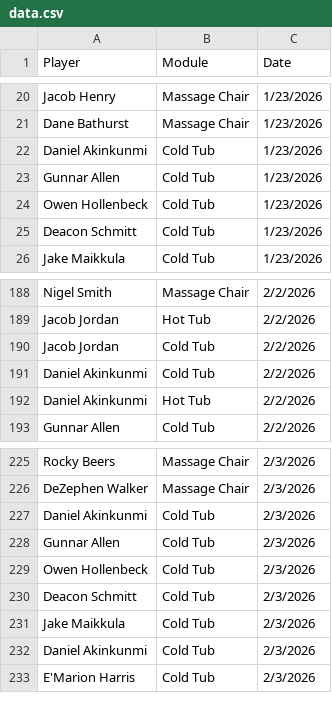
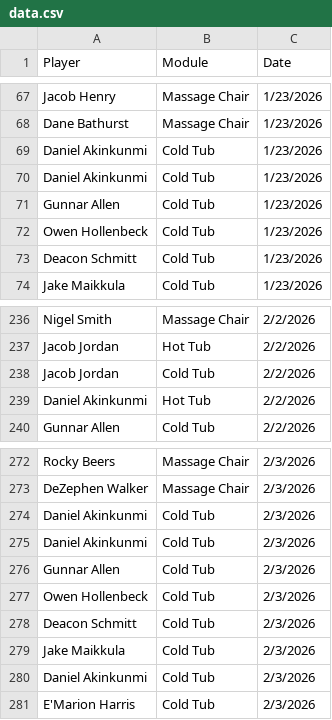
Before and after one commit to emmettj634-png/recovery-dashboard, a CSV file: data.csv, drawn as a sheet; only a part is shown, gaps mark what is left out; removed rows and columns are numbered as before the commit, all else as after; the diff covers the shown part only; the diff names each change by its address in the sheet, - before the commit and + after, or states it on an @@ line.

```diff
--- a/data.csv
+++ b/data.csv
+row 69: Daniel Akinkunmi | Cold Tub | 1/23/2026
-row 191: Daniel Akinkunmi | Cold Tub | 2/2/2026
+row 274: Daniel Akinkunmi | Cold Tub | 2/3/2026
```
Also changed, not shown: 47 added rows elsewhere in this file.
